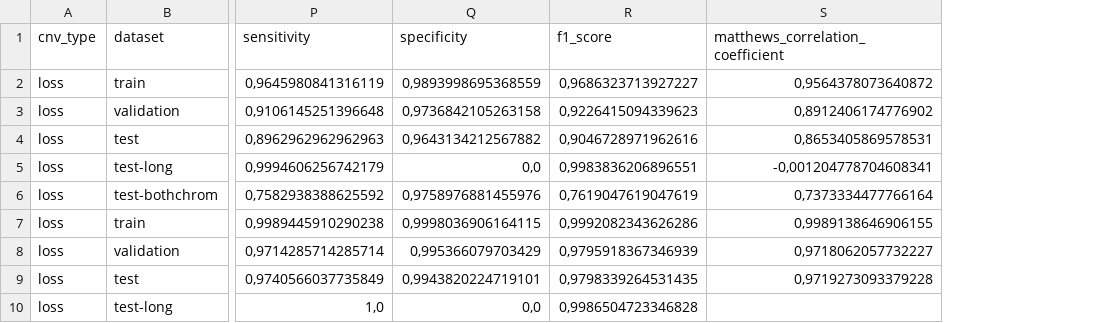
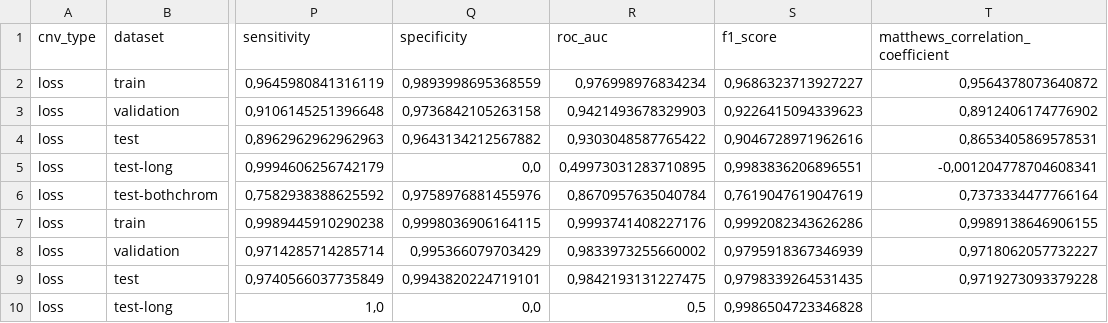
Before and after one commit to tsladecek/isv_cnv, a TSV file: results/tables/metrics.tsv, drawn as a sheet; only a part is shown, gaps mark what is left out; the diff names each change by its address in the sheet, - before the commit and + after, or states it on an @@ line.

Commit message:
add rocauc to metrics

```diff
--- a/results/tables/metrics.tsv
+++ b/results/tables/metrics.tsv
+column R (roc_auc), rows 2-10: 0,976998976834234 | 0,9421493678329903 | 0,9303048587765422 | 0,49973031283710895 | 0,8670957635040784 | 0,9993741408227176 | 0,9833973255660002 | 0,9842193131227475 | 0,5
```
Also changed, not shown: 1 other file.
